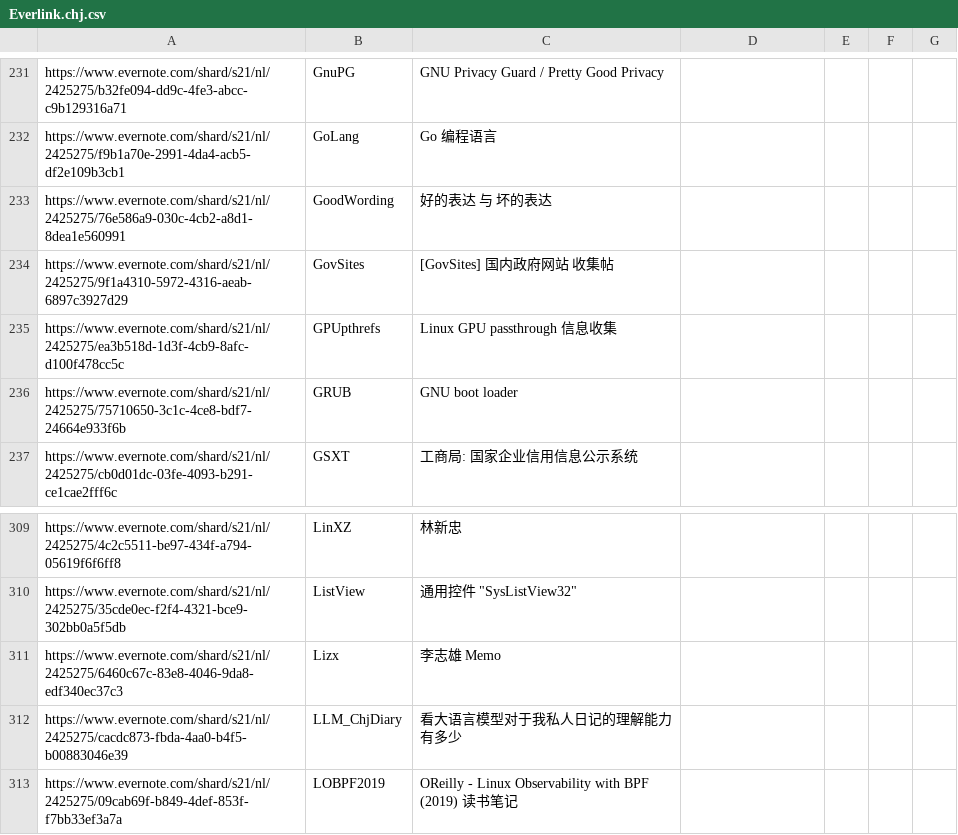
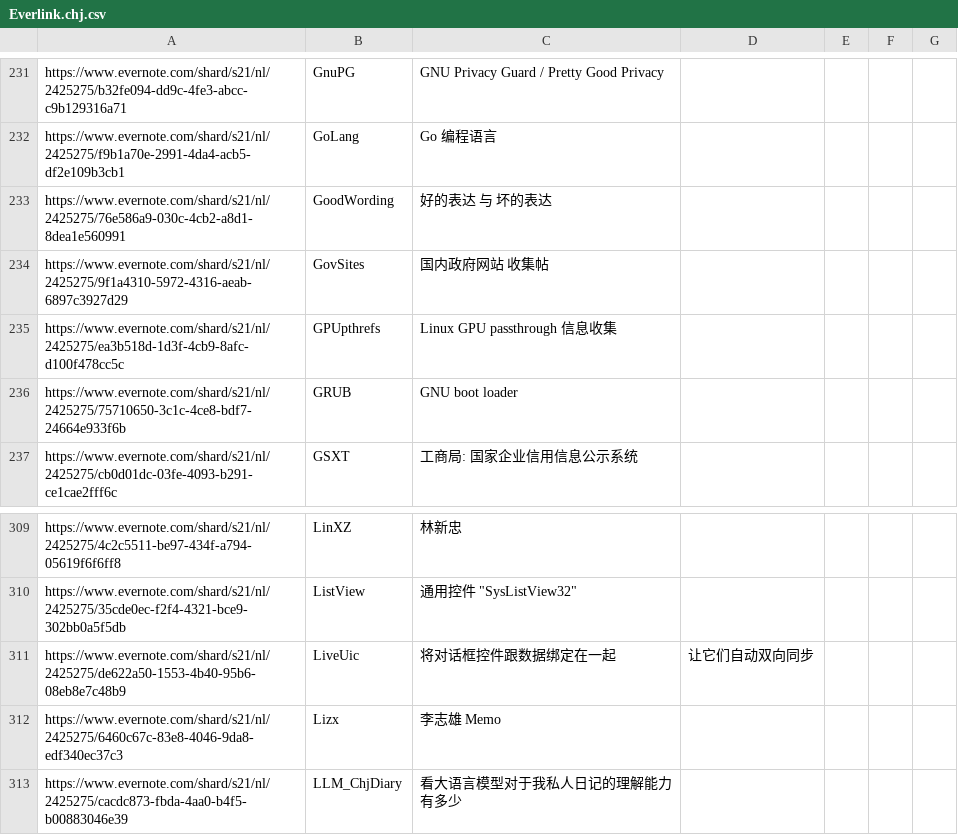
Before and after one commit to chjfth/trivials, a CSV file: ahk/Everlink.chj.csv, drawn as a sheet; only a part is shown, gaps mark what is left out; the shorter side is filled out with more unchanged rows.

```diff
--- a/ahk/Everlink.chj.csv
+++ b/ahk/Everlink.chj.csv
@@ -233,3 +233,3 @@ https://www.evernote.com/shard/s21/nl/2425275/f9b1a70e-2991-4da4-acb5-df2e109b3c
 https://www.evernote.com/shard/s21/nl/2425275/76e586a9-030c-4cb2-a8d1-8dea1e560991 , GoodWording , 好的表达 与 坏的表达
-https://www.evernote.com/shard/s21/nl/2425275/9f1a4310-5972-4316-aeab-6897c3927d29 , GovSites , [GovSites] 国内政府网站 收集帖
+https://www.evernote.com/shard/s21/nl/2425275/9f1a4310-5972-4316-aeab-6897c3927d29 , GovSites , 国内政府网站 收集帖
 https://www.evernote.com/shard/s21/nl/2425275/ea3b518d-1d3f-4cb9-8afc-d100f478cc5c , GPUpthrefs , Linux GPU passthrough 信息收集
@@ -310,2 +310,3 @@ https://www.evernote.com/shard/s21/nl/2425275/4c2c5511-be97-434f-a794-05619f6f6f
 https://www.evernote.com/shard/s21/nl/2425275/35cde0ec-f2f4-4321-bce9-302bb0a5f5db , ListView , 通用控件 "SysListView32"
+https://www.evernote.com/shard/s21/nl/2425275/de622a50-1553-4b40-95b6-08eb8e7c48b9 , LiveUic , 将对话框控件跟数据绑定在一起, 让它们自动双向同步
 https://www.evernote.com/shard/s21/nl/2425275/6460c67c-83e8-4046-9da8-edf340ec37c3 , Lizx , 李志雄 Memo
```
Also changed, not shown: 3 other files.
